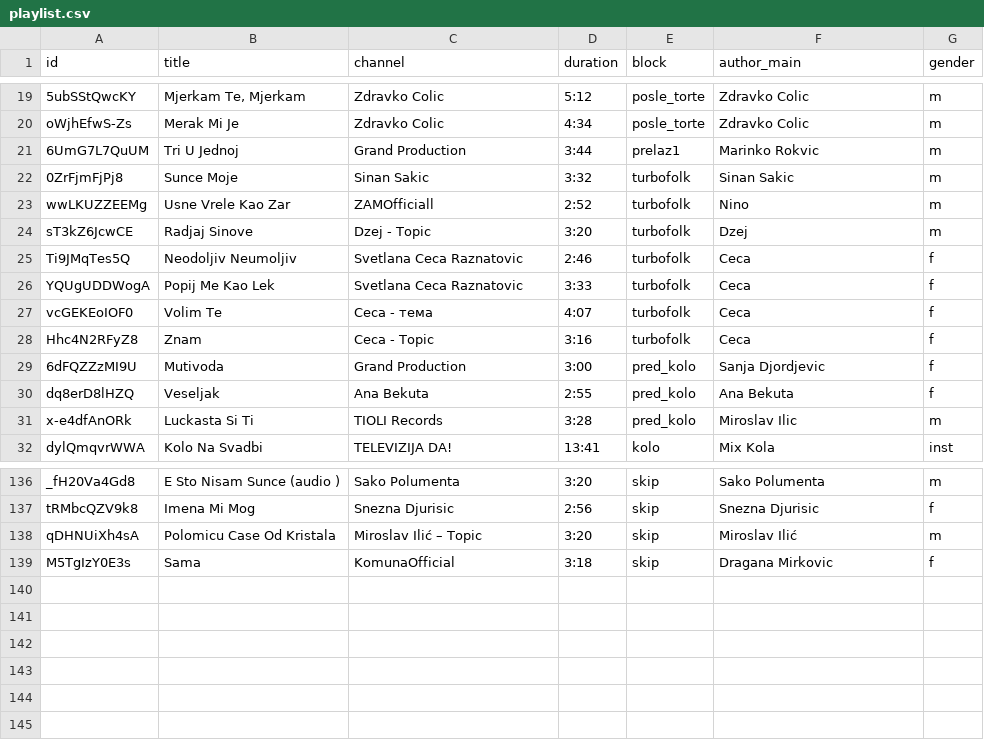
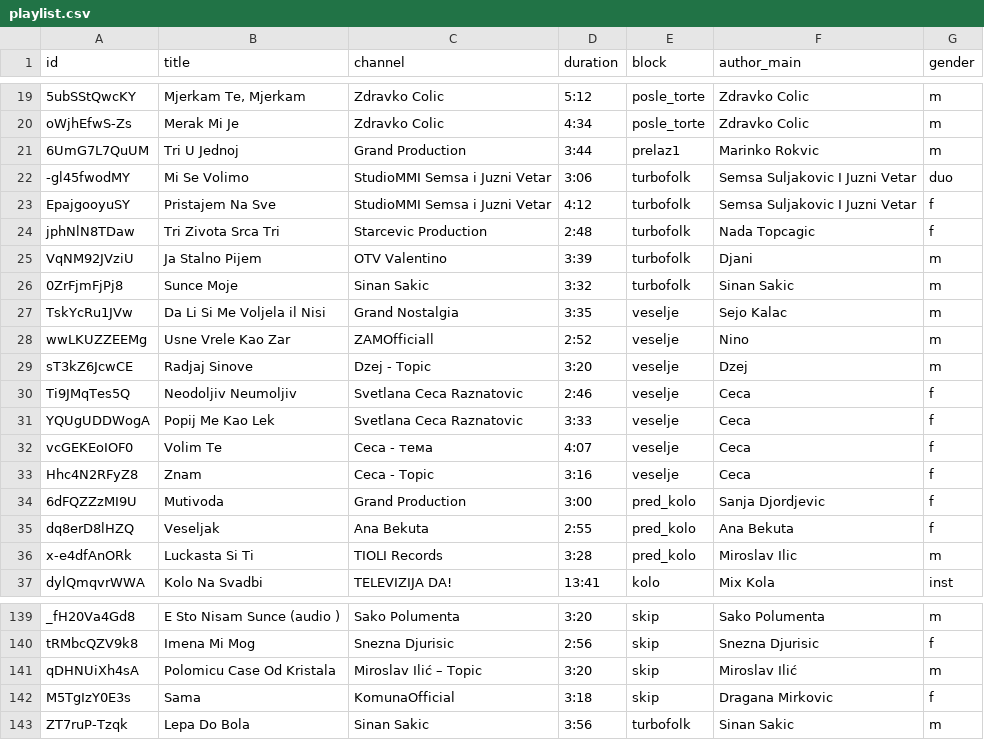
Before and after one commit to ToshKae/nesvil-raspored-pesama, a CSV file: playlist.csv, drawn as a sheet; only a part is shown, gaps mark what is left out; the diff covers the shown part only.

```diff
--- a/playlist.csv
+++ b/playlist.csv
@@ -21,9 +21,14 @@ oWjhEfwS-Zs,Merak Mi Je,Zdravko Colic,4:34,posle_torte,Zdravko Colic,m
 6UmG7L7QuUM,Tri U Jednoj,Grand Production,3:44,prelaz1,Marinko Rokvic,m
+-gl45fwodMY,Mi Se Volimo,StudioMMI Semsa i Juzni Vetar,3:06,turbofolk,Semsa Suljakovic I Juzni Vetar,duo
+EpajgooyuSY,Pristajem Na Sve,StudioMMI Semsa i Juzni Vetar,4:12,turbofolk,Semsa Suljakovic I Juzni Vetar,f
+jphNlN8TDaw,Tri Zivota Srca Tri,Starcevic Production,2:48,turbofolk,Nada Topcagic,f
+VqNM92JVziU,Ja Stalno Pijem,OTV Valentino,3:39,turbofolk,Djani,m
 0ZrFjmFjPj8,Sunce Moje,Sinan Sakic,3:32,turbofolk,Sinan Sakic,m
-wwLKUZZEEMg,Usne Vrele Kao Zar,ZAMOfficiall,2:52,turbofolk,Nino,m
-sT3kZ6JcwCE,Radjaj Sinove,Dzej - Topic,3:20,turbofolk,Dzej,m
-Ti9JMqTes5Q,Neodoljiv Neumoljiv,Svetlana Ceca Raznatovic,2:46,turbofolk,Ceca,f
-YQUgUDDWogA,Popij Me Kao Lek,Svetlana Ceca Raznatovic,3:33,turbofolk,Ceca,f
-vcGEKEoIOF0,Volim Te,Ceca - тема,4:07,turbofolk,Ceca,f
-Hhc4N2RFyZ8,Znam,Ceca - Topic,3:16,turbofolk,Ceca,f
+TskYcRu1JVw,Da Li Si Me Voljela il Nisi,Grand Nostalgia,3:35,veselje,Sejo Kalac,m
+wwLKUZZEEMg,Usne Vrele Kao Zar,ZAMOfficiall,2:52,veselje,Nino,m
+sT3kZ6JcwCE,Radjaj Sinove,Dzej - Topic,3:20,veselje,Dzej,m
+Ti9JMqTes5Q,Neodoljiv Neumoljiv,Svetlana Ceca Raznatovic,2:46,veselje,Ceca,f
+YQUgUDDWogA,Popij Me Kao Lek,Svetlana Ceca Raznatovic,3:33,veselje,Ceca,f
+vcGEKEoIOF0,Volim Te,Ceca - тема,4:07,veselje,Ceca,f
+Hhc4N2RFyZ8,Znam,Ceca - Topic,3:16,veselje,Ceca,f
 6dFQZZzMI9U,Mutivoda,Grand Production,3:00,pred_kolo,Sanja Djordjevic,f
@@ -139 +142,2 @@ qDHNUiXh4sA,Polomicu Case Od Kristala,Miroslav Ilić – Topic,3:20,skip,Mirosla
 M5TgIzY0E3s,Sama,KomunaOfficial,3:18,skip,Dragana Mirkovic,f
+ZT7ruP-Tzqk,Lepa Do Bola,Sinan Sakic,3:56,turbofolk,Sinan Sakic,m
```
Also changed, not shown: 8 added rows, 10 removed rows, 5 moved rows and 15 edited cells elsewhere in this file, blocks.csv.
